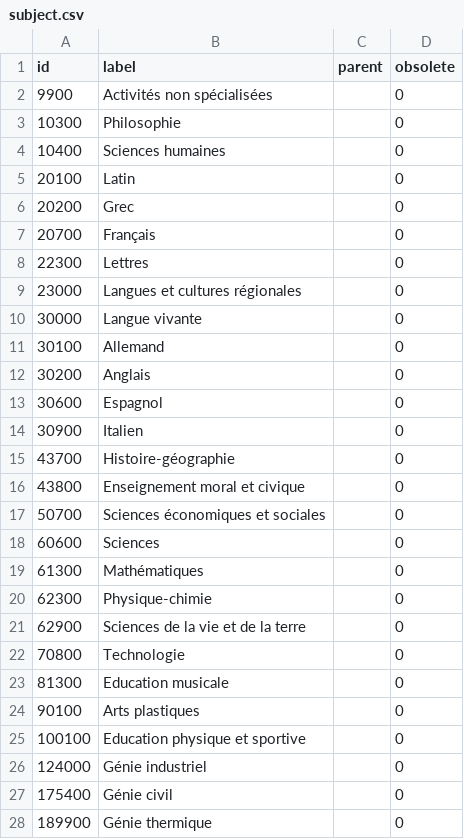
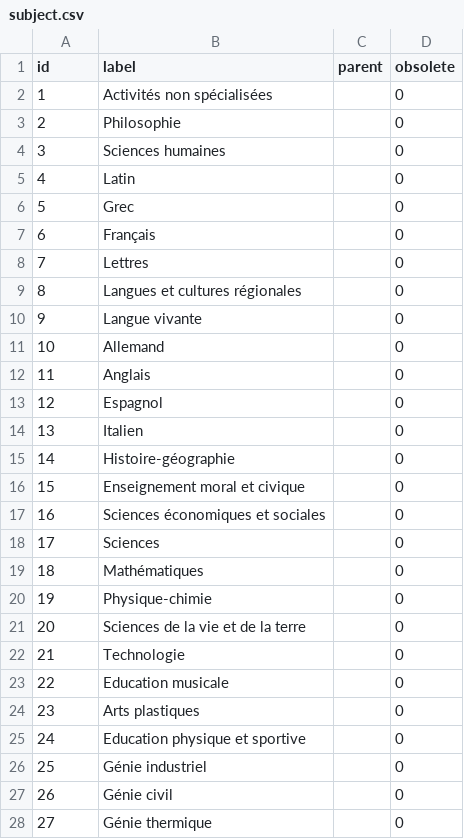
Before and after one commit to osivia/index-cloud-ens, a CSV file: index-cloud-ens-nuxeo/index-cloud-ens-nuxeo-custom/src/main/resources/vocabularies/subject.csv, drawn as a sheet; only a part is shown; the diff covers the shown part only.

```diff
--- a/index-cloud-ens-nuxeo/index-cloud-ens-nuxeo-custom/src/main/resources/vocabularies/subject.csv
+++ b/index-cloud-ens-nuxeo/index-cloud-ens-nuxeo-custom/src/main/resources/vocabularies/subject.csv
@@ -1,28 +1,28 @@
 "id","label","parent","obsolete"
-"9900","Activités non spécialisées","","0"
-"10300","Philosophie","","0"
-"10400","Sciences humaines","","0"
-"20100","Latin","","0"
-"20200","Grec","","0"
-"20700","Français","","0"
-"22300","Lettres","","0"
-"23000","Langues et cultures régionales","","0"
-"30000","Langue vivante","","0"
-"30100","Allemand","","0"
-"30200","Anglais","","0"
-"30600","Espagnol","","0"
-"30900","Italien","","0"
-"43700","Histoire-géographie","","0"
-"43800","Enseignement moral et civique","","0"
-"50700","Sciences économiques et sociales","","0"
-"60600","Sciences","","0"
-"61300","Mathématiques","","0"
-"62300","Physique-chimie","","0"
-"62900","Sciences de la vie et de la terre","","0"
-"70800","Technologie","","0"
-"81300","Education musicale","","0"
-"90100","Arts plastiques","","0"
-"100100","Education physique et sportive","","0"
-"124000","Génie industriel","","0"
-"175400","Génie civil","","0"
-"189900","Génie thermique","","0"
+"1","Activités non spécialisées","","0"
+"2","Philosophie","","0"
+"3","Sciences humaines","","0"
+"4","Latin","","0"
+"5","Grec","","0"
+"6","Français","","0"
+"7","Lettres","","0"
+"8","Langues et cultures régionales","","0"
+"9","Langue vivante","","0"
+"10","Allemand","","0"
+"11","Anglais","","0"
+"12","Espagnol","","0"
+"13","Italien","","0"
+"14","Histoire-géographie","","0"
+"15","Enseignement moral et civique","","0"
+"16","Sciences économiques et sociales","","0"
+"17","Sciences","","0"
+"18","Mathématiques","","0"
+"19","Physique-chimie","","0"
+"20","Sciences de la vie et de la terre","","0"
+"21","Technologie","","0"
+"22","Education musicale","","0"
+"23","Arts plastiques","","0"
+"24","Education physique et sportive","","0"
+"25","Génie industriel","","0"
+"26","Génie civil","","0"
+"27","Génie thermique","","0"
```
Also changed, not shown: 18 edited cells elsewhere in this file, index-cloud-ens-nuxeo/index-cloud-ens-nuxeo-custom/src/main/resources/vocabularies/level.csv, 10 other files.
